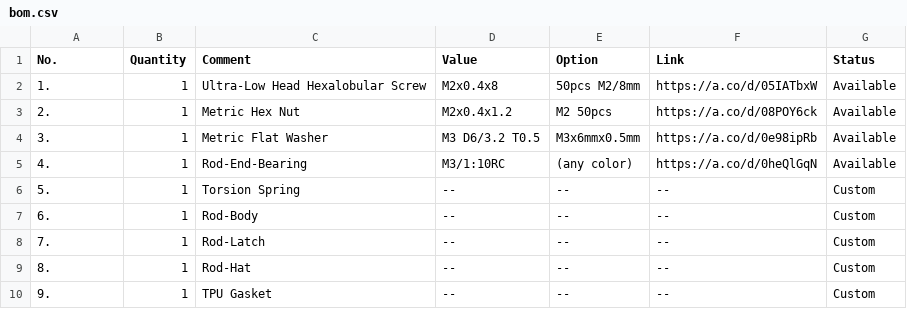
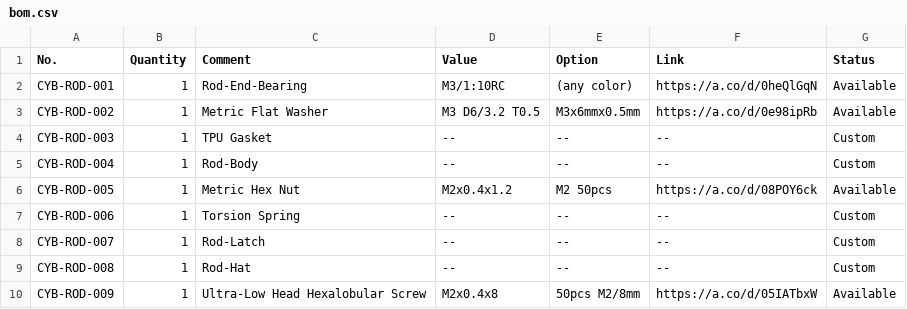
Before and after one commit to HyperPROBELabs/cyberdeck-hw, a CSV file: main/screen-panel/mechanical/rod/production/bom.csv, drawn as a sheet.

Commit message:
BOM No. remane

```diff
--- a/main/screen-panel/mechanical/rod/production/bom.csv
+++ b/main/screen-panel/mechanical/rod/production/bom.csv
@@ -1,10 +1,10 @@
 No.	Quantity	Comment	Value	Option	Link	Status
-1.	1	Ultra-Low Head Hexalobular Screw	M2x0.4x8	50pcs M2/8mm	https://a.co/d/05IATbxW	Available
-2.	1	Metric Hex Nut	M2x0.4x1.2	M2 50pcs	https://a.co/d/08POY6ck	Available
-3.	1	Metric Flat Washer	M3 D6/3.2 T0.5	M3x6mmx0.5mm	https://a.co/d/0e98ipRb	Available
-4.	1	Rod-End-Bearing	M3/1:10RC	(any color)	https://a.co/d/0heQlGqN	Available
-5.	1	Torsion Spring	--	--	--	Custom
-6.	1	Rod-Body	--	--	--	Custom
-7.	1	Rod-Latch	--	--	--	Custom
-8.	1	Rod-Hat	--	--	--	Custom
-9.	1	TPU Gasket	--	--	--	Custom
+CYB-ROD-001	1	Rod-End-Bearing	M3/1:10RC	(any color)	https://a.co/d/0heQlGqN	Available
+CYB-ROD-002	1	Metric Flat Washer	M3 D6/3.2 T0.5	M3x6mmx0.5mm	https://a.co/d/0e98ipRb	Available
+CYB-ROD-003	1	TPU Gasket	--	--	--	Custom
+CYB-ROD-004	1	Rod-Body	--	--	--	Custom
+CYB-ROD-005	1	Metric Hex Nut	M2x0.4x1.2	M2 50pcs	https://a.co/d/08POY6ck	Available
+CYB-ROD-006	1	Torsion Spring	--	--	--	Custom
+CYB-ROD-007	1	Rod-Latch	--	--	--	Custom
+CYB-ROD-008	1	Rod-Hat	--	--	--	Custom
+CYB-ROD-009	1	Ultra-Low Head Hexalobular Screw	M2x0.4x8	50pcs M2/8mm	https://a.co/d/05IATbxW	Available
```
